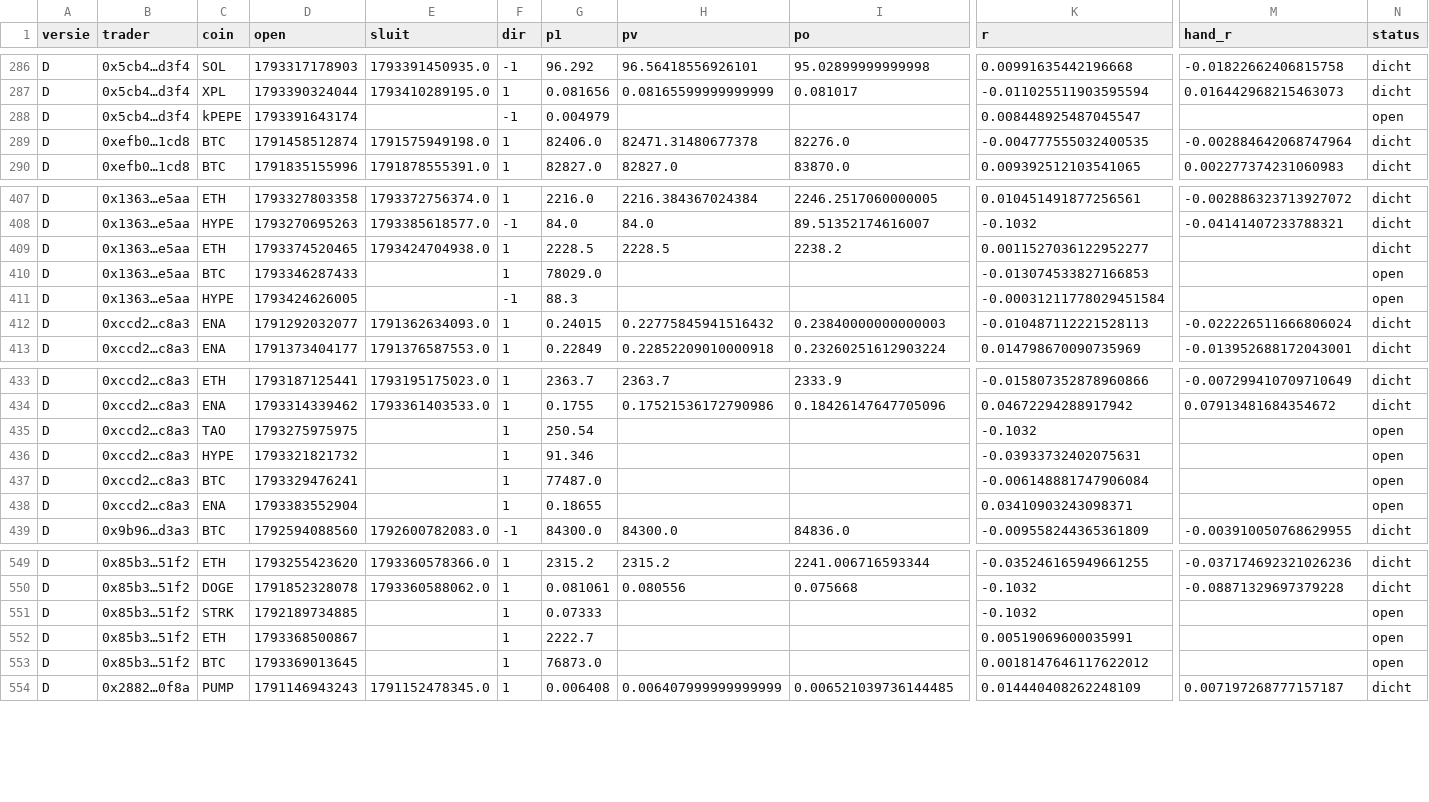
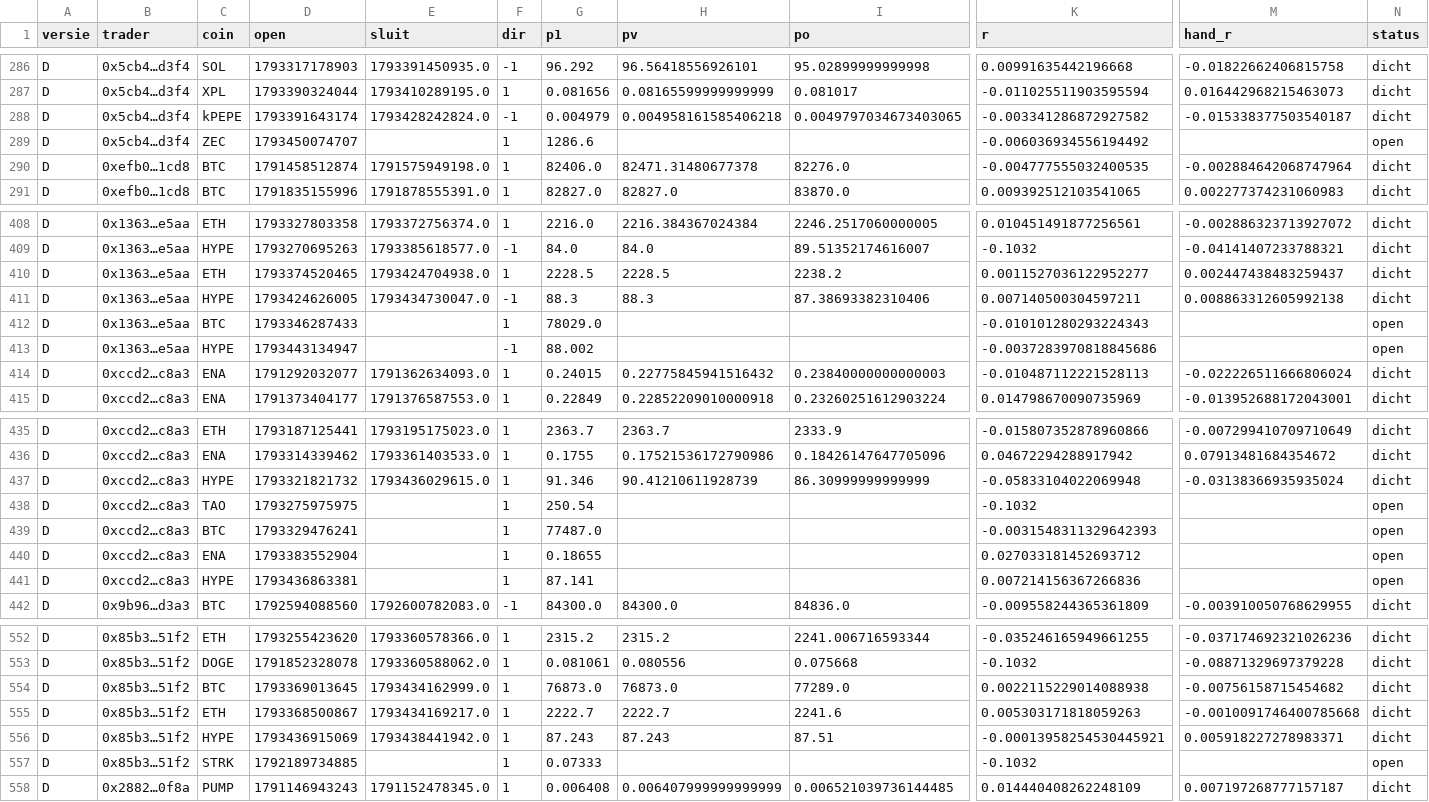
Before and after one commit to mylanreijnen2003-bot/kopieerbot, a CSV file: papier2/trades.csv, drawn as a sheet; only a part is shown, gaps mark what is left out; removed rows and columns are numbered as before the commit, all else as after; rows hold the shown columns only; the diff covers the shown part only; the diff names each change by its address in the sheet, - before the commit and + after, or states it on an @@ line.

```diff
--- a/papier2/trades.csv
+++ b/papier2/trades.csv
-E288 (sluit): (empty)
+E288 (sluit): 1793428242824.0
-H288 (pv): (empty)
+H288 (pv): 0.004958161585406218
-I288 (po): (empty)
+I288 (po): 0.0049797034673403065
-K288 (r): 0.008448925487045547
+K288 (r): -0.003341286872927582
-M288 (hand_r): (empty)
+M288 (hand_r): -0.015338377503540187
-N288 (status): open
+N288 (status): dicht
+row 289: D | 0x5cb4…d3f4 | ZEC | 1793450074707 |  | 1 | 1286.6 |  |  | -0.006036934556194492 |  | open
-M410 (hand_r): (empty)
+M410 (hand_r): 0.002447438483259437
+row 411: D | 0x1363…e5aa | HYPE | 1793424626005 | 1793434730047.0 | -1 | 88.3 | 88.3 | 87.38693382310406 | 0.007140500304597211 | 0.008863312605992138 | dicht
-K412 (r): -0.013074533827166853
+K412 (r): -0.010101280293224343
-D413 (open): 1793424626005
+D413 (open): 1793443134947
-G413 (p1): 88.3
+G413 (p1): 88.002
-K413 (r): -0.00031211778029451584
+K413 (r): -0.0037283970818845686
+row 437: D | 0xccd2…c8a3 | HYPE | 1793321821732 | 1793436029615.0 | 1 | 91.346 | 90.41210611928739 | 86.30999999999999 | -0.05833104022069948 | -0.03138366935935024 | dicht
-row 436: D | 0xccd2…c8a3 | HYPE | 1793321821732 |  | 1 | 91.346 |  |  | -0.03933732402075631 |  | open
-K439 (r): -0.006148881747906084
+K439 (r): -0.0031548311329642393
-K440 (r): 0.03410903243098371
+K440 (r): 0.027033181452693712
+row 441: D | 0xccd2…c8a3 | HYPE | 1793436863381 |  | 1 | 87.141 |  |  | 0.007214156367266836 |  | open
+row 554: D | 0x85b3…51f2 | BTC | 1793369013645 | 1793434162999.0 | 1 | 76873.0 | 76873.0 | 77289.0 | 0.0022115229014088938 | -0.00756158715454682 | dicht
+row 555: D | 0x85b3…51f2 | ETH | 1793368500867 | 1793434169217.0 | 1 | 2222.7 | 2222.7 | 2241.6 | 0.005303171818059263 | -0.0010091746400785668 | dicht
+row 556: D | 0x85b3…51f2 | HYPE | 1793436915069 | 1793438441942.0 | 1 | 87.243 | 87.243 | 87.51 | -0.00013958254530445921 | 0.005918227278983371 | dicht
-row 552: D | 0x85b3…51f2 | ETH | 1793368500867 |  | 1 | 2222.7 |  |  | 0.00519069600035991 |  | open
-row 553: D | 0x85b3…51f2 | BTC | 1793369013645 |  | 1 | 76873.0 |  |  | 0.0018147646117622012 |  | open
```
Also changed, not shown: 1 added row and 37 edited cells elsewhere in this file, papier2/geschiedenis.csv, 2 other files.
